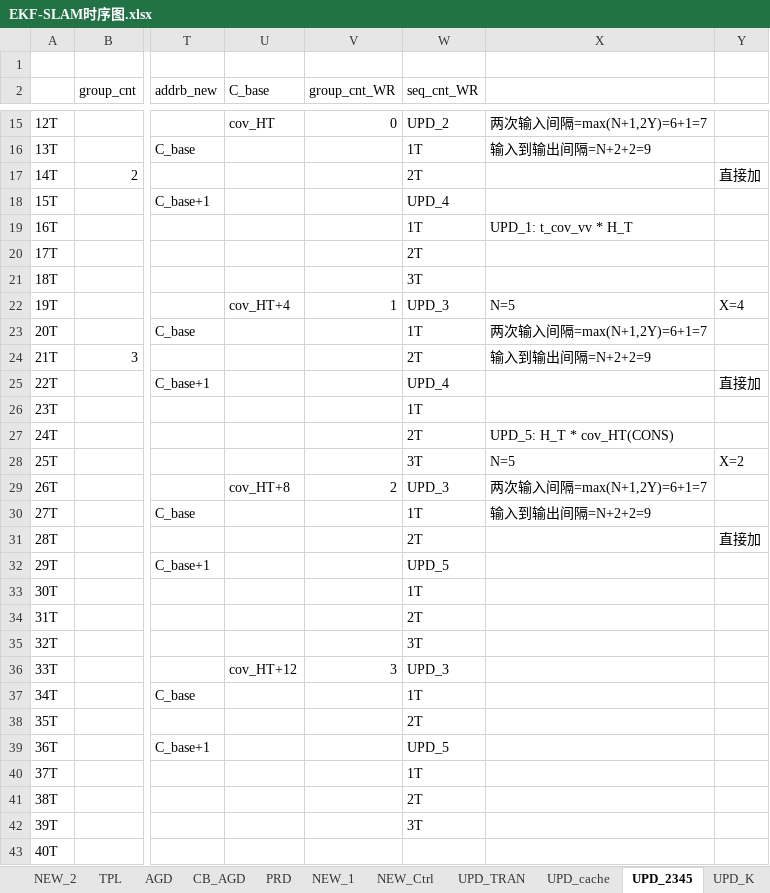
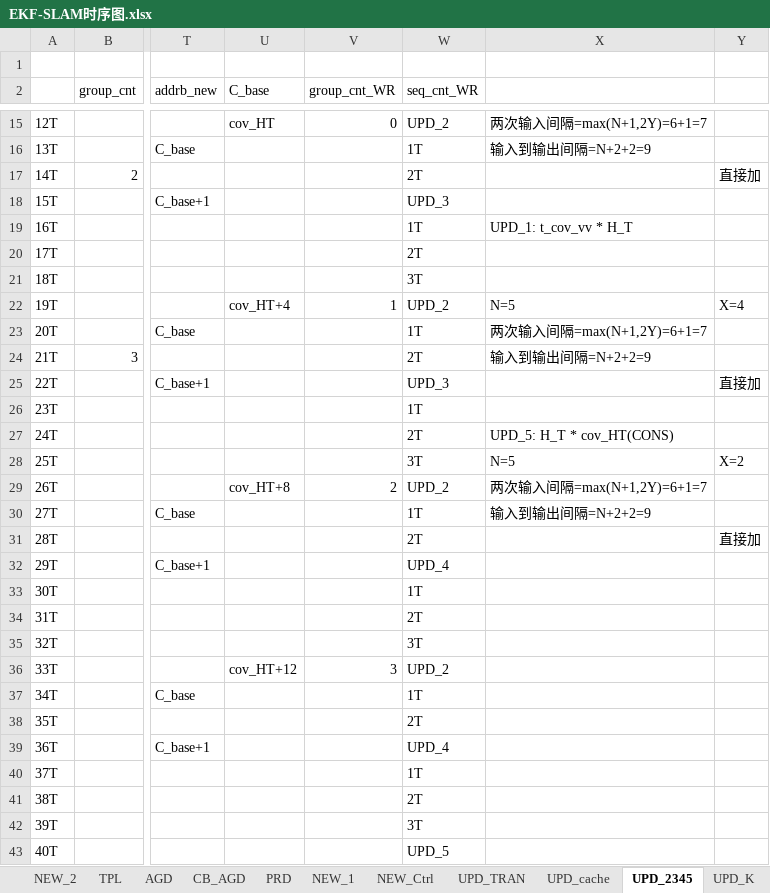
Before and after one commit to olokevin/EKF-SLAM-RTL, an Excel workbook: EKF-SLAM时序图.xlsx, sheet UPD_2345, drawn as a sheet; only a part is shown, gaps mark what is left out; values as stored, in another font and other column widths than the file's, no cell formats; the diff covers the shown part only; the diff names each change by its address in the sheet, - before the commit and + after, or states it on an @@ line.

```diff
--- a/EKF-SLAM时序图.xlsx (sheet UPD_2345)
+++ b/EKF-SLAM时序图.xlsx (sheet UPD_2345)
-W18 (seq_cnt_WR): UPD_4
+W18 (seq_cnt_WR): UPD_3
-W22 (seq_cnt_WR): UPD_3
+W22 (seq_cnt_WR): UPD_2
-W25 (seq_cnt_WR): UPD_4
+W25 (seq_cnt_WR): UPD_3
-W29 (seq_cnt_WR): UPD_3
+W29 (seq_cnt_WR): UPD_2
-W32 (seq_cnt_WR): UPD_5
+W32 (seq_cnt_WR): UPD_4
-W36 (seq_cnt_WR): UPD_3
+W36 (seq_cnt_WR): UPD_2
-W39 (seq_cnt_WR): UPD_5
+W39 (seq_cnt_WR): UPD_4
-W43 (seq_cnt_WR): (empty)
+W43 (seq_cnt_WR): UPD_5
```
Also changed, not shown: 90 edited cells elsewhere in this sheet, cell formats, EKF-SLAMv5.0运算统计.xlsx, 2 other files.
